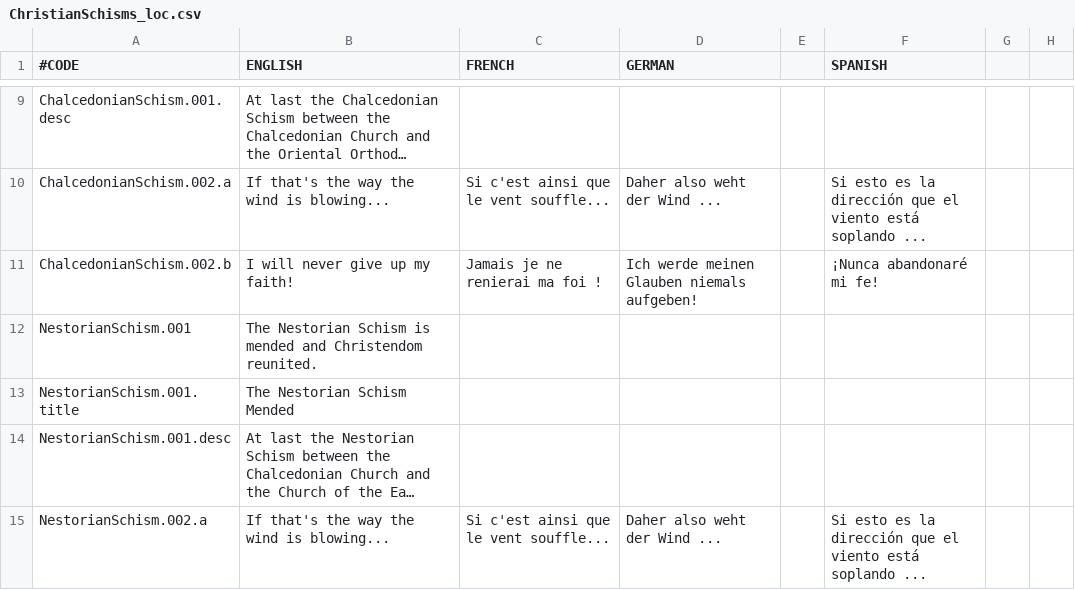
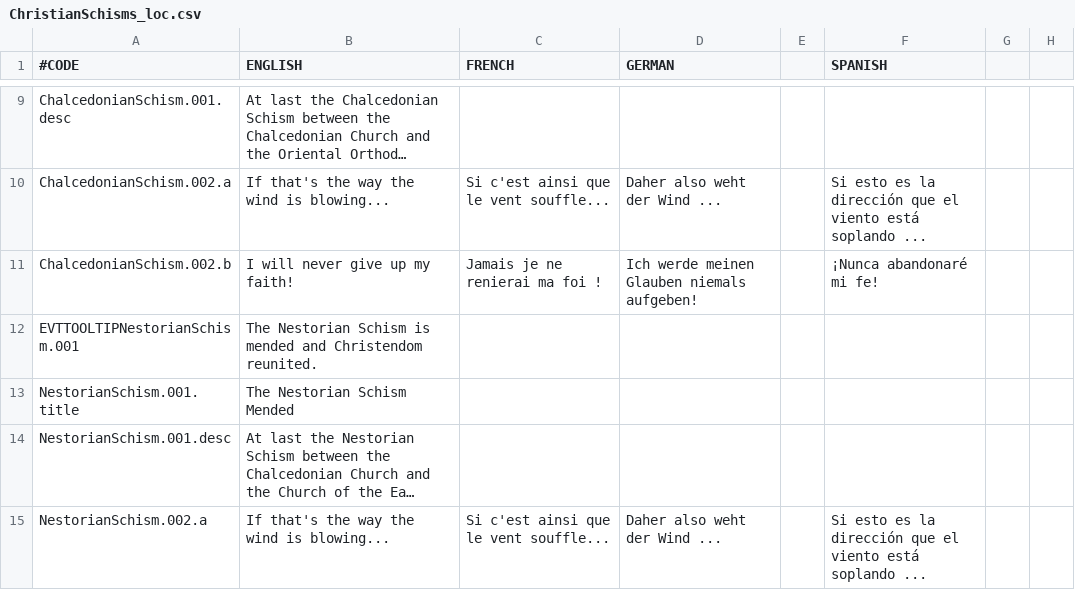
Before and after one commit to IhateTrains/Roman-Perspective, a CSV file: ChristianSchisms/localisation/ChristianSchisms_loc.csv, drawn as a sheet; only a part is shown, gaps mark what is left out; long unchanged cells end in …; the diff names each change by its address in the sheet, - before the commit and + after, or states it on an @@ line.

Commit message:
Tooltip fix

```diff
--- a/ChristianSchisms/localisation/ChristianSchisms_loc.csv
+++ b/ChristianSchisms/localisation/ChristianSchisms_loc.csv
-A12 (#CODE): NestorianSchism.001
+A12 (#CODE): EVTTOOLTIPNestorianSchism.001
```
